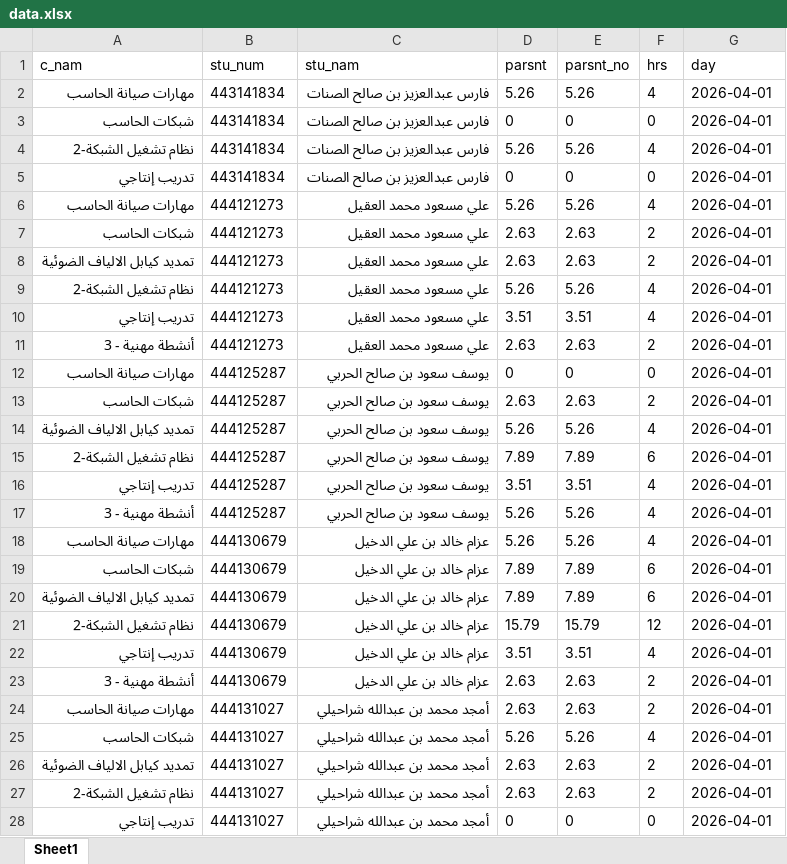
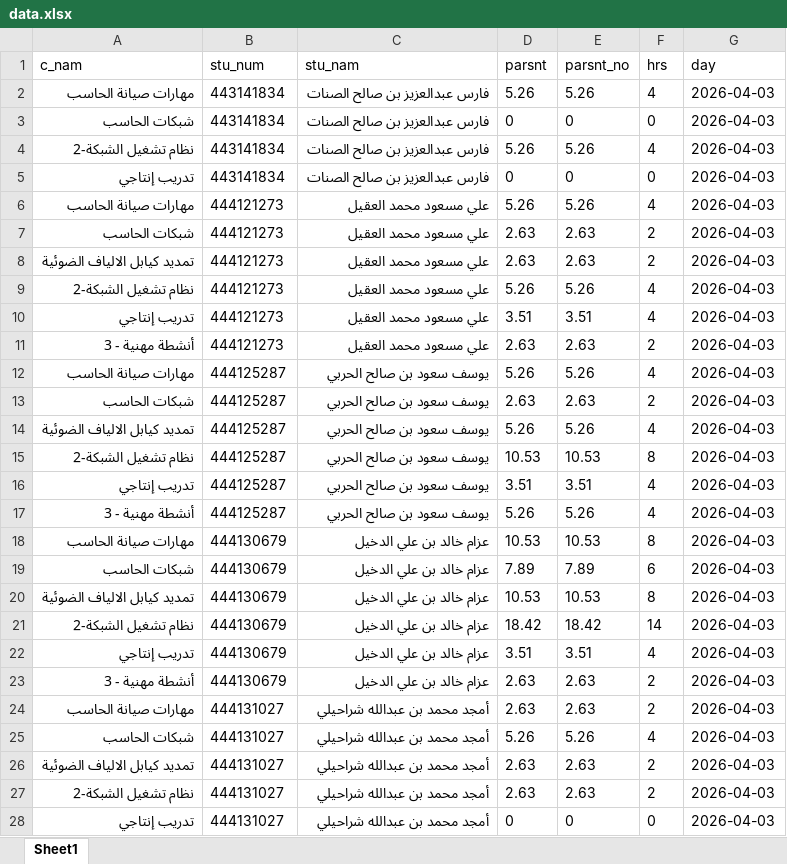
Before and after one commit to majod119-tech/Tebot-telgram, an Excel workbook: data.xlsx, sheet Sheet1, drawn as a sheet; only a part is shown; values as stored, in another font and other column widths than the file's, no borders; the diff covers the shown part only; the diff names each change by its address in the sheet, - before the commit and + after, or states it on an @@ line.

Commit message:
تحديث قاعدة البيانات - 2026-04-03 01:35

```diff
--- a/data.xlsx (sheet Sheet1)
+++ b/data.xlsx (sheet Sheet1)
-G2:G28 (day): 2026-04-01
+G2:G28 (day): 2026-04-03
-D12 (parsnt): 0
+D12 (parsnt): 5.26
-E12 (parsnt_no): 0
+E12 (parsnt_no): 5.26
-F12 (hrs): 0
+F12 (hrs): 4
-D15 (parsnt): 7.89
+D15 (parsnt): 10.53
-E15 (parsnt_no): 7.89
+E15 (parsnt_no): 10.53
-F15 (hrs): 6
+F15 (hrs): 8
-D18 (parsnt): 5.26
+D18 (parsnt): 10.53
-E18 (parsnt_no): 5.26
+E18 (parsnt_no): 10.53
-F18 (hrs): 4
+F18 (hrs): 8
-D20 (parsnt): 7.89
+D20 (parsnt): 10.53
-E20 (parsnt_no): 7.89
+E20 (parsnt_no): 10.53
-F20 (hrs): 6
+F20 (hrs): 8
-D21 (parsnt): 15.79
+D21 (parsnt): 18.42
-E21 (parsnt_no): 15.79
+E21 (parsnt_no): 18.42
-F21 (hrs): 12
+F21 (hrs): 14
```
Also changed, not shown: 627 edited cells elsewhere in this sheet.
